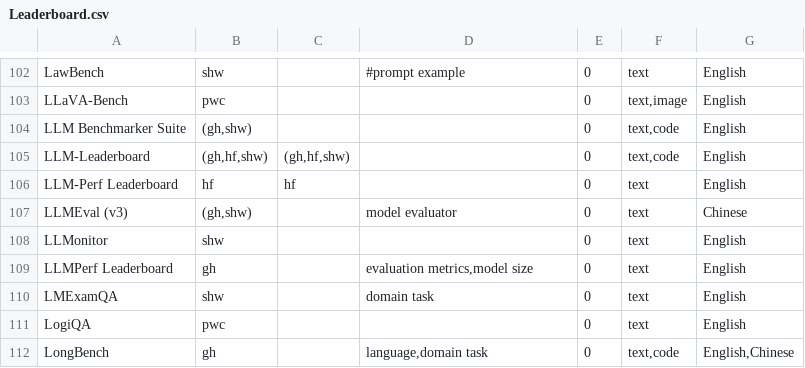
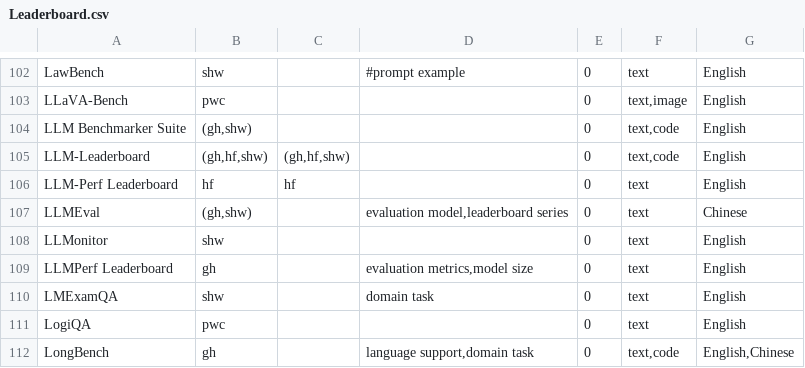
Before and after one commit to zhimin-z/Foundation-Model-Leaderboard-Survey, a CSV file: meta/rq1/Leaderboard.csv, drawn as a sheet; only a part is shown, gaps mark what is left out; the diff covers the shown part only.

```diff
--- a/meta/rq1/Leaderboard.csv
+++ b/meta/rq1/Leaderboard.csv
@@ -106,3 +106,3 @@ LLM-Leaderboard,"(gh,hf,shw)","(gh,hf,shw)",,0,"text,code",English
 LLM-Perf Leaderboard,hf,hf,,0,text,English
-LLMEval (v3),"(gh,shw)",,model evaluator,0,text,Chinese
+LLMEval,"(gh,shw)",,"evaluation model,leaderboard series",0,text,Chinese
 LLMonitor,shw,,,0,text,English
@@ -111,2 +111,2 @@ LMExamQA,shw,,domain task,0,text,English
 LogiQA,pwc,,,0,text,English
-LongBench,gh,,"language,domain task",0,"text,code","English,Chinese"
+LongBench,gh,,"language support,domain task",0,"text,code","English,Chinese"
```
Also changed, not shown: 22 edited cells elsewhere in this file, meta/rq1/Benchmark.csv, 5 other files.
